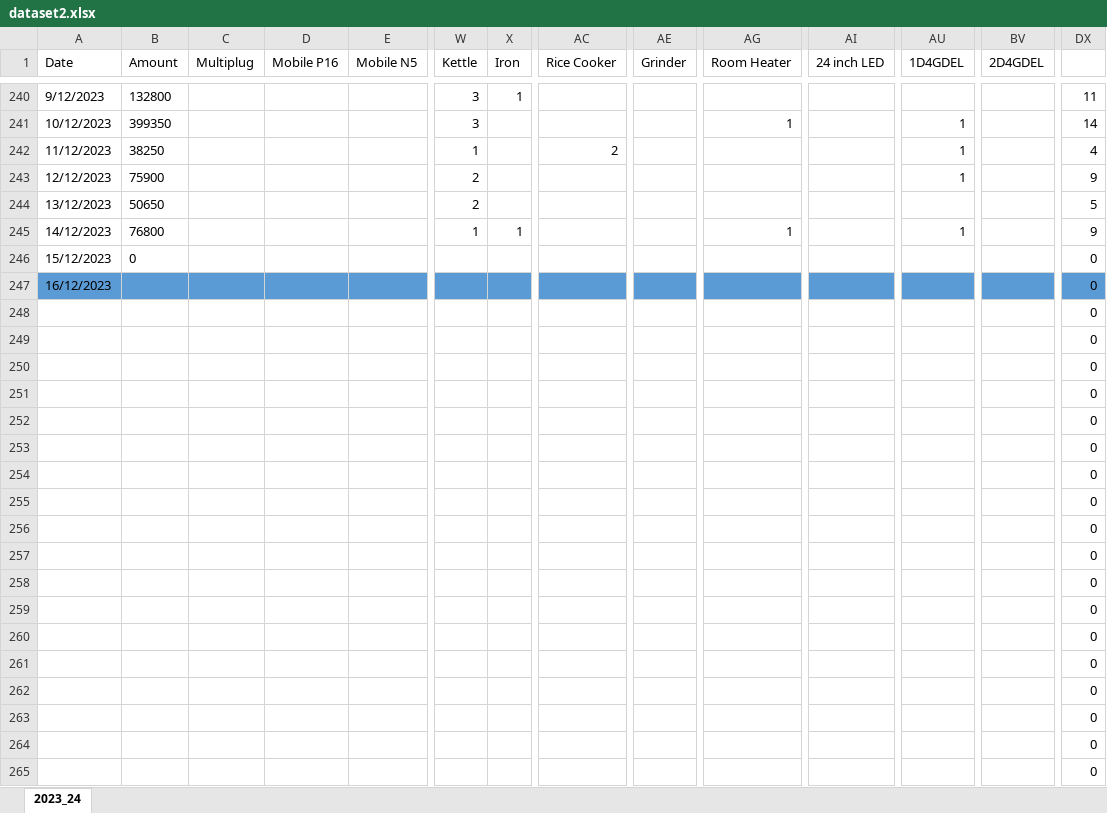
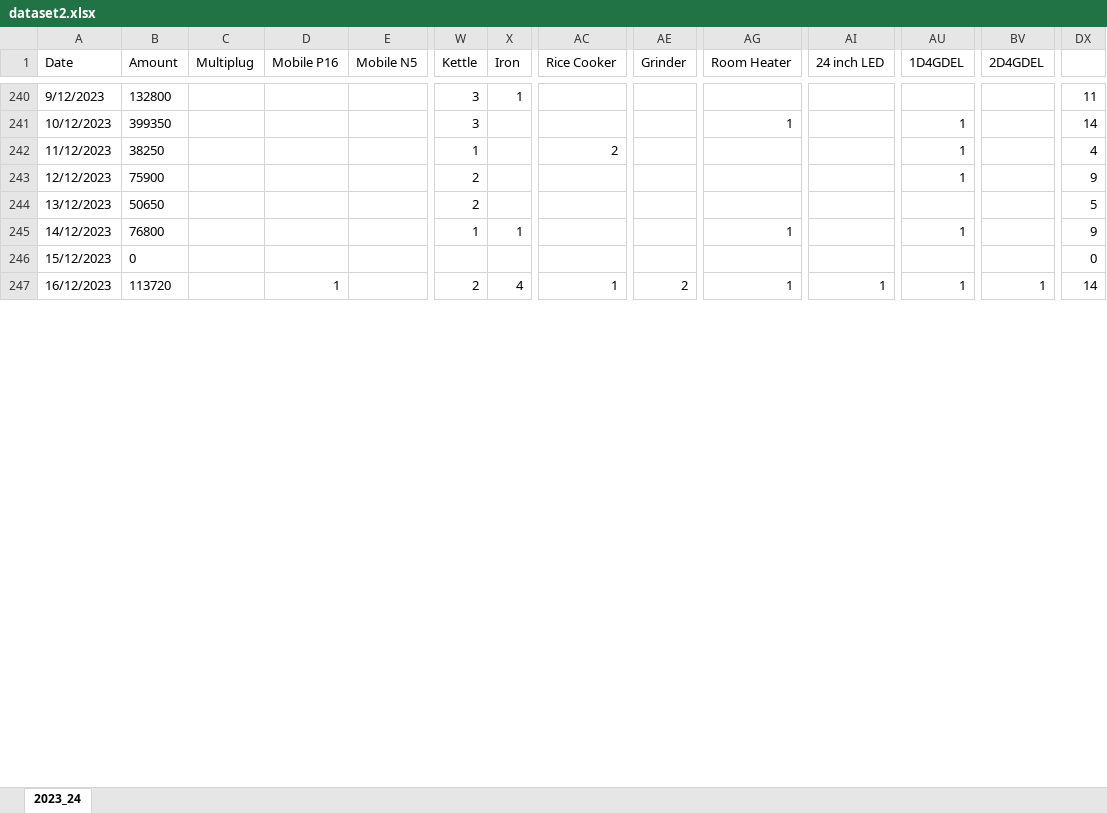
Before and after one commit to IIT-NSTU/Sales-Predictor, an Excel workbook: Development Part/backup/dataset2.xlsx, sheet 2023_24, drawn as a sheet; only a part is shown, gaps mark what is left out; values as stored, in another font and other column widths than the file's, no borders; removed rows and columns are numbered as before the commit, all else as after; rows hold the shown columns only; the diff covers the shown part only; the diff names each change by its address in the sheet, - before the commit and + after, or states it on an @@ line.

Commit message:
data collection

```diff
--- a/Development Part/backup/dataset2.xlsx (sheet 2023_24)
+++ b/Development Part/backup/dataset2.xlsx (sheet 2023_24)
-A247:AU247 fill: #5B9BD5
+A247:AU247 fill: none
-B247 (Amount): (empty)
+B247 (Amount): 113720
-D247 (Mobile P16): (empty)
+D247 (Mobile P16): 1
-W247 (Kettle): (empty)
+W247 (Kettle): 2
-X247 (Iron): (empty)
+X247 (Iron): 4
-AC247 (Rice Cooker): (empty)
+AC247 (Rice Cooker): 1
-AE247 (Grinder): (empty)
+AE247 (Grinder): 2
-AG247 (Room Heater): (empty)
+AG247 (Room Heater): 1
-AI247 (24 inch LED): (empty)
+AI247 (24 inch LED): 1
-AU247 (1D4GDEL): (empty)
+AU247 (1D4GDEL): 1
-BV247 (2D4GDEL): (empty)
+BV247 (2D4GDEL): 1
-BV247 fill: #5B9BD5
+BV247 fill: none
-DX247: 0
+DX247: 14
-DX247 fill: #5B9BD5
+DX247 fill: none
-row 248:  |  |  |  |  |  |  |  |  |  |  |  |  | 0
-row 249:  |  |  |  |  |  |  |  |  |  |  |  |  | 0
-row 250:  |  |  |  |  |  |  |  |  |  |  |  |  | 0
-row 251:  |  |  |  |  |  |  |  |  |  |  |  |  | 0
-row 252:  |  |  |  |  |  |  |  |  |  |  |  |  | 0
-row 253:  |  |  |  |  |  |  |  |  |  |  |  |  | 0
-row 254:  |  |  |  |  |  |  |  |  |  |  |  |  | 0
-row 255:  |  |  |  |  |  |  |  |  |  |  |  |  | 0
-row 256:  |  |  |  |  |  |  |  |  |  |  |  |  | 0
-row 257:  |  |  |  |  |  |  |  |  |  |  |  |  | 0
-row 258:  |  |  |  |  |  |  |  |  |  |  |  |  | 0
-row 259:  |  |  |  |  |  |  |  |  |  |  |  |  | 0
-row 260:  |  |  |  |  |  |  |  |  |  |  |  |  | 0
-row 261:  |  |  |  |  |  |  |  |  |  |  |  |  | 0
-row 262:  |  |  |  |  |  |  |  |  |  |  |  |  | 0
-row 263:  |  |  |  |  |  |  |  |  |  |  |  |  | 0
-row 264:  |  |  |  |  |  |  |  |  |  |  |  |  | 0
-row 265:  |  |  |  |  |  |  |  |  |  |  |  |  | 0
```
Also changed, not shown: 30 added rows, 12 removed rows and cell formats elsewhere in this sheet.
